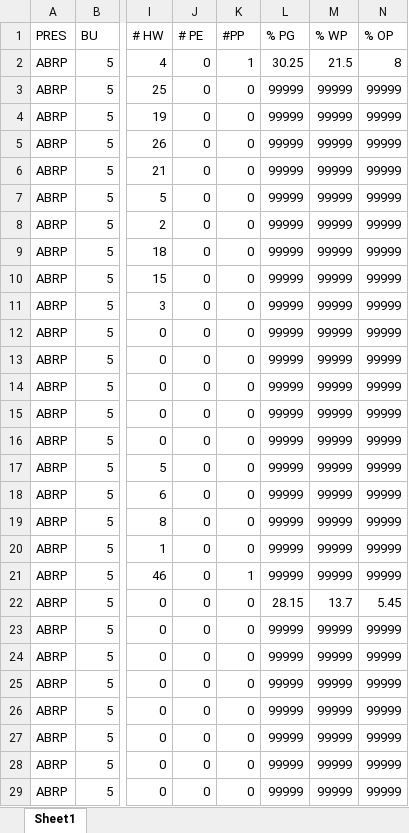
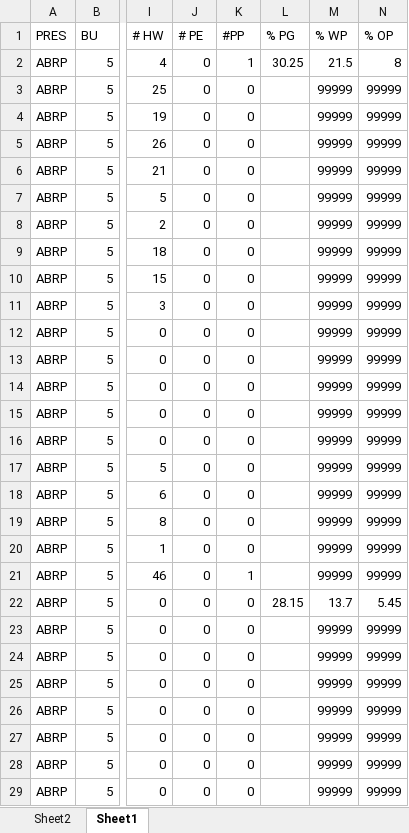
Before and after one commit to thenatureconservancy/ABRPmonitoring, an Excel workbook: data/herbWU.xlsx, sheet Sheet1, drawn as a sheet; only a part is shown, gaps mark what is left out; values as stored, in another font and other column widths than the file's, no borders; the diff covers the shown part only; the diff names each change by its address in the sheet, - before the commit and + after, or states it on an @@ line.

```diff
--- a/data/herbWU.xlsx (sheet Sheet1)
+++ b/data/herbWU.xlsx (sheet Sheet1)
+sheet tab: Sheet2
-L3:L21 (% PG): 99999
+L3:L21 (% PG): (empty)
-L23:L29 (% PG): 99999
+L23:L29 (% PG): (empty)
```
Also changed, not shown: 107 edited cells elsewhere in this sheet, 2 other files.
